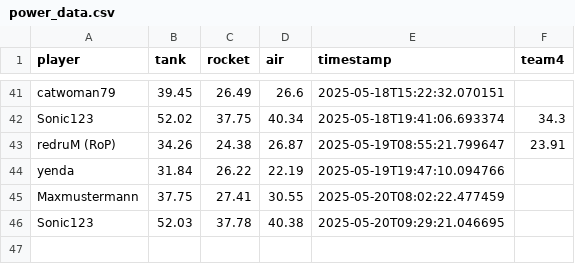
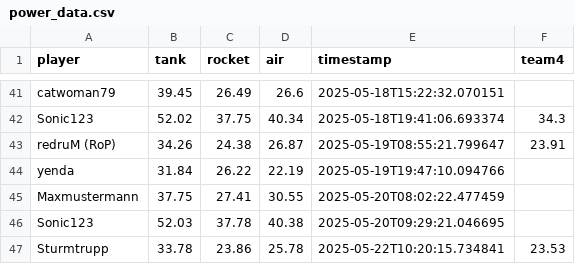
Before and after one commit to Stepanekmi/vs-data-store, a CSV file: data/power_data.csv, drawn as a sheet; only a part is shown, gaps mark what is left out.

Commit message:
Power data for Sturmtrupp

```diff
--- a/data/power_data.csv
+++ b/data/power_data.csv
@@ -46 +46,2 @@ Maxmustermann,37.75,27.41,30.55,2025-05-20T08:02:22.477459,
 Sonic123,52.03,37.78,40.38,2025-05-20T09:29:21.046695,
+Sturmtrupp,33.78,23.86,25.78,2025-05-22T10:20:15.734841,23.53
```
